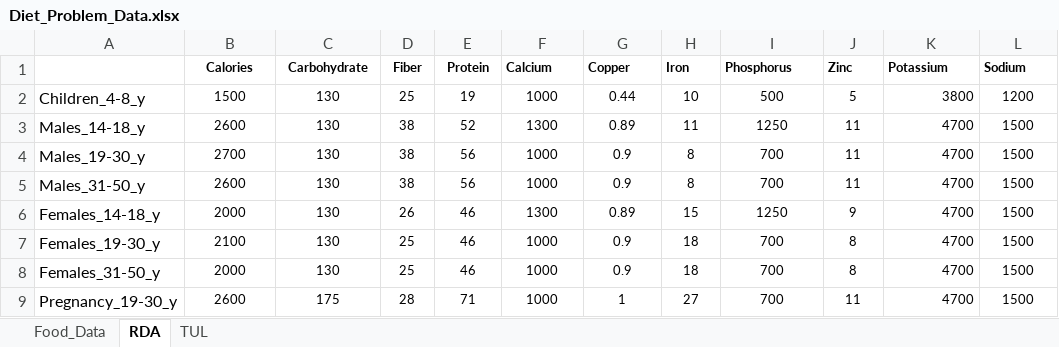
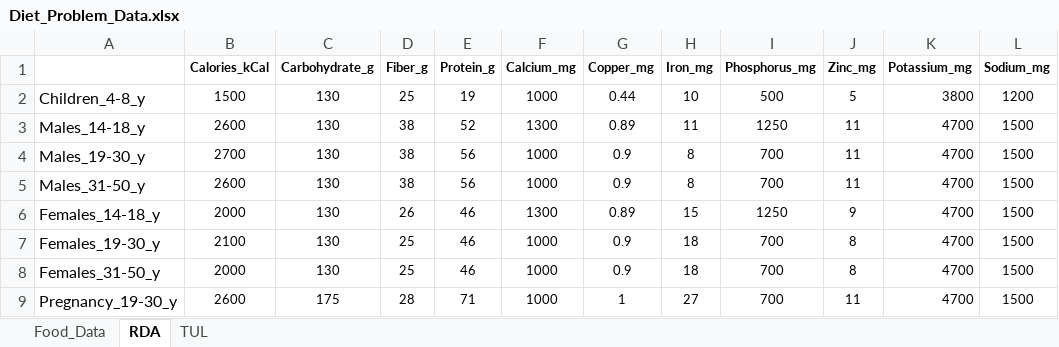
Before and after one commit to dan-a-iancu/airm, an Excel workbook: Diet_Problem/Diet_Problem_Data.xlsx, sheet RDA, drawn as a sheet; values as stored, in another font and other column widths than the file's, no borders; removed rows and columns are numbered as before the commit, all else as after; the diff names each change by its address in the sheet, - before the commit and + after, or states it on an @@ line.

```diff
--- a/Diet_Problem/Diet_Problem_Data.xlsx (sheet RDA)
+++ b/Diet_Problem/Diet_Problem_Data.xlsx (sheet RDA)
-row 1:  | Calories | Carbohydrate | Fiber | Protein | Calcium | Copper | Iron | Phosphorus | Zinc | Potassium | Sodium
+row 1:  | Calories_kCal | Carbohydrate_g | Fiber_g | Protein_g | Calcium_mg | Copper_mg | Iron_mg | Phosphorus_mg | Zinc_mg | Potassium_mg | Sodium_mg
```
Also changed, not shown: sheet Food_Data, sheet TUL, 2 other files.
